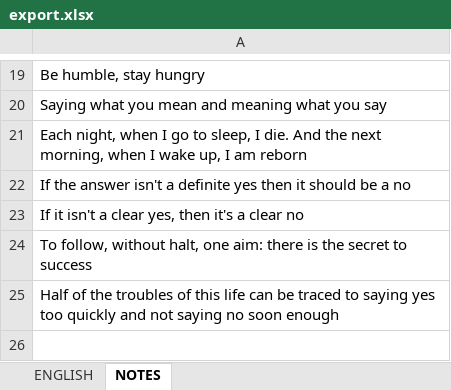
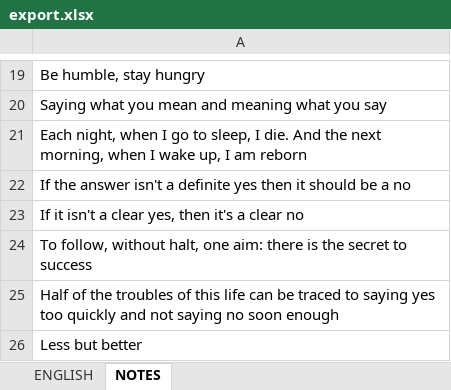
Before and after one commit to ArzamastsevOleksandr/booster-command-line, an Excel workbook: export.xlsx, sheet NOTES, drawn as a sheet; only a part is shown, gaps mark what is left out; values as stored, in another font and other column widths than the file's, no borders; the diff names each change by its address in the sheet, - before the commit and + after, or states it on an @@ line.

```diff
--- a/export.xlsx (sheet NOTES)
+++ b/export.xlsx (sheet NOTES)
+row 26: Less but better
```
Also changed, not shown: sheet ENGLISH, 5 other files.
